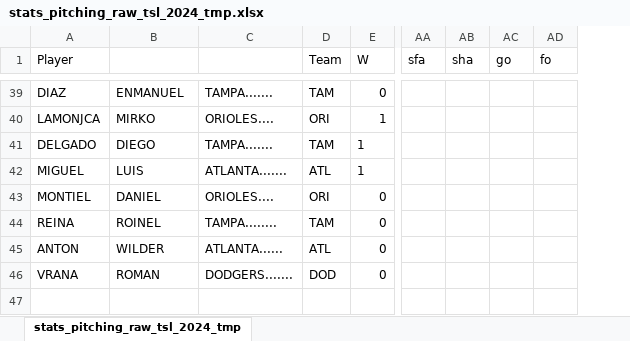
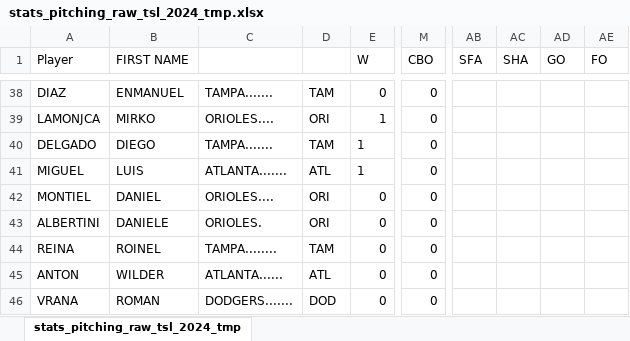
Before and after one commit to tonper19/ballgame, an Excel workbook: data/csv/stats_pitching_raw_tsl_2024_tmp.xlsx, sheet stats_pitching_raw_tsl_2024_tmp, drawn as a sheet; only a part is shown, gaps mark what is left out; values as stored, in another font and other column widths than the file's, no borders; removed rows and columns are numbered as before the commit, all else as after; rows hold the shown columns only; the diff covers the shown part only; the diff names each change by its address in the sheet, - before the commit and + after, or states it on an @@ line.

```diff
--- a/data/csv/stats_pitching_raw_tsl_2024_tmp.xlsx (sheet stats_pitching_raw_tsl_2024_tmp)
+++ b/data/csv/stats_pitching_raw_tsl_2024_tmp.xlsx (sheet stats_pitching_raw_tsl_2024_tmp)
+column M (CBO), rows 38-42: all 0; rows 44-46: all 0
-column AA (sfa), empty
-column AB (sha), empty
-column AC (go), empty
-column AD (fo), empty
+column AB (SFA), empty
+column AC (SHA), empty
+column AD (GO), empty
+column AE (FO), empty
-B1: (empty)
+B1: FIRST NAME
-D1: Team
+D1: (empty)
+row 43: ALBERTINI | DANIELE | ORIOLES. | ORI | 0 | 0
```
Also changed, not shown: 9 added rows, 10 removed rows and 2 moved rows elsewhere in this sheet, formulas that keep their value, data/csv/stats_fielding_raw_tsl_2024.xlsx, 45 other files.
